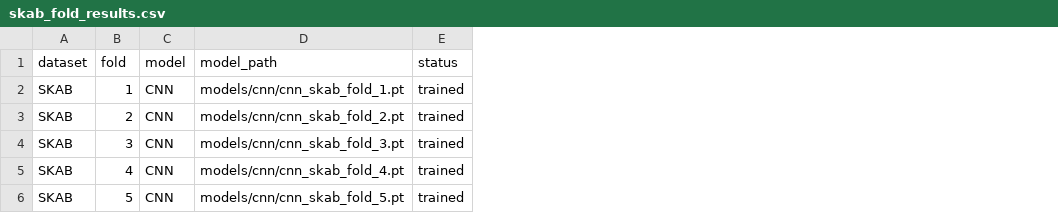
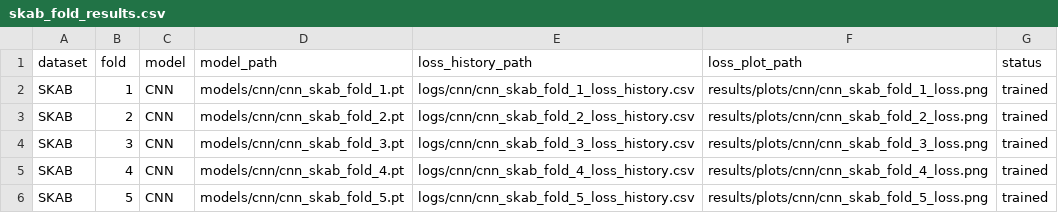
Before and after one commit to senaycengiz/yazlab2-aciklanabilir-zaman-serisi-analizi, a CSV file: results/cnn/skab_fold_results.csv, drawn as a sheet; the diff names each change by its address in the sheet, - before the commit and + after, or states it on an @@ line.

```diff
--- a/results/cnn/skab_fold_results.csv
+++ b/results/cnn/skab_fold_results.csv
+column E (loss_history_path), rows 2-6: logs/cnn/cnn_skab_fold_1_loss_history.csv | logs/cnn/cnn_skab_fold_2_loss_history.csv | logs/cnn/cnn_skab_fold_3_loss_history.csv | logs/cnn/cnn_skab_fold_4_loss_history.csv | logs/cnn/cnn_skab_fold_5_loss_history.csv
+column F (loss_plot_path), rows 2-6: results/plots/cnn/cnn_skab_fold_1_loss.png | results/plots/cnn/cnn_skab_fold_2_loss.png | results/plots/cnn/cnn_skab_fold_3_loss.png | results/plots/cnn/cnn_skab_fold_4_loss.png | results/plots/cnn/cnn_skab_fold_5_loss.png
```
Also changed, not shown: 24 other files.
